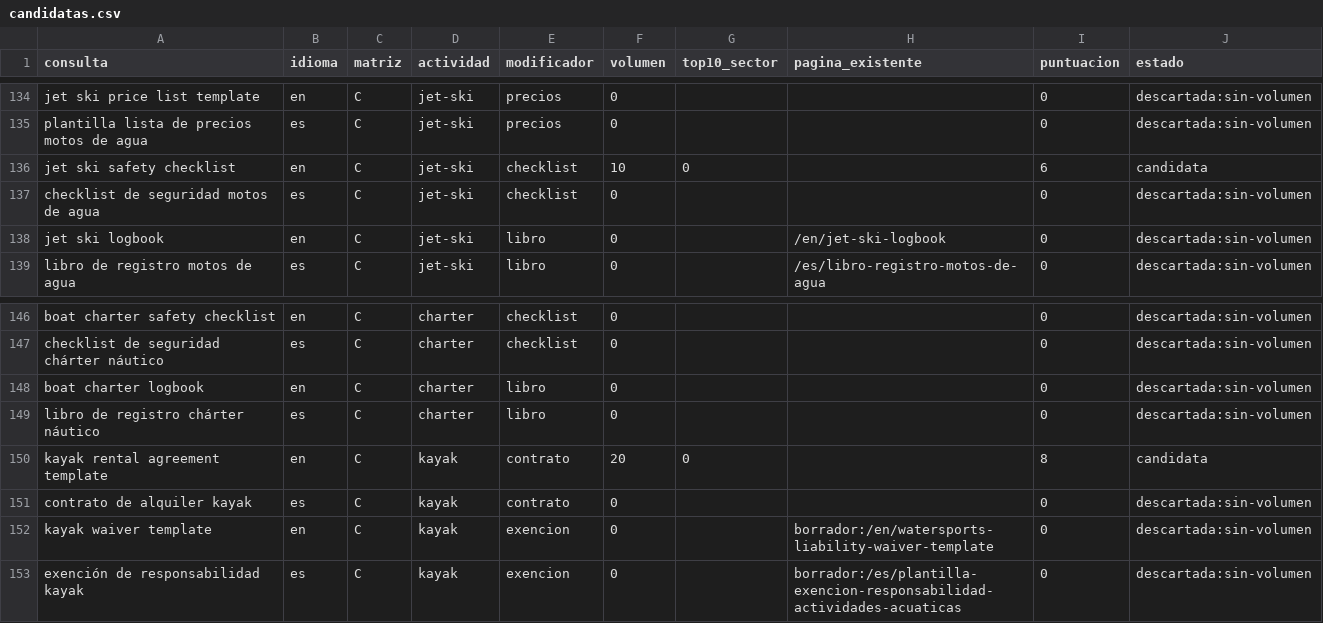
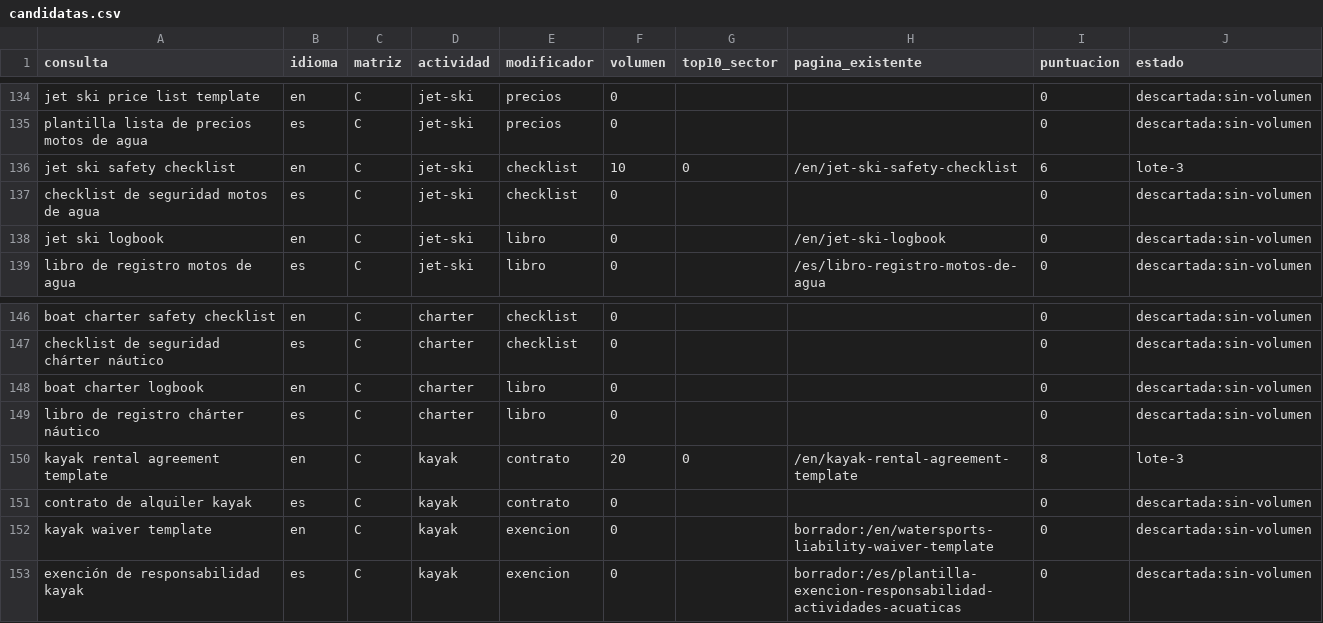
Before and after one commit to lucastomic/solnow-landing-v2, a CSV file: src/content/seo/candidatas.csv, drawn as a sheet; only a part is shown, gaps mark what is left out.

```diff
--- a/src/content/seo/candidatas.csv
+++ b/src/content/seo/candidatas.csv
@@ -135,3 +135,3 @@ jet ski price list template,en,C,jet-ski,precios,0,,,0,descartada:sin-volumen
 plantilla lista de precios motos de agua,es,C,jet-ski,precios,0,,,0,descartada:sin-volumen
-jet ski safety checklist,en,C,jet-ski,checklist,10,0,,6,candidata
+jet ski safety checklist,en,C,jet-ski,checklist,10,0,/en/jet-ski-safety-checklist,6,lote-3
 checklist de seguridad motos de agua,es,C,jet-ski,checklist,0,,,0,descartada:sin-volumen
@@ -149,3 +149,3 @@ boat charter logbook,en,C,charter,libro,0,,,0,descartada:sin-volumen
 libro de registro chárter náutico,es,C,charter,libro,0,,,0,descartada:sin-volumen
-kayak rental agreement template,en,C,kayak,contrato,20,0,,8,candidata
+kayak rental agreement template,en,C,kayak,contrato,20,0,/en/kayak-rental-agreement-template,8,lote-3
 contrato de alquiler kayak,es,C,kayak,contrato,0,,,0,descartada:sin-volumen
```
Also changed, not shown: 6 other files.
